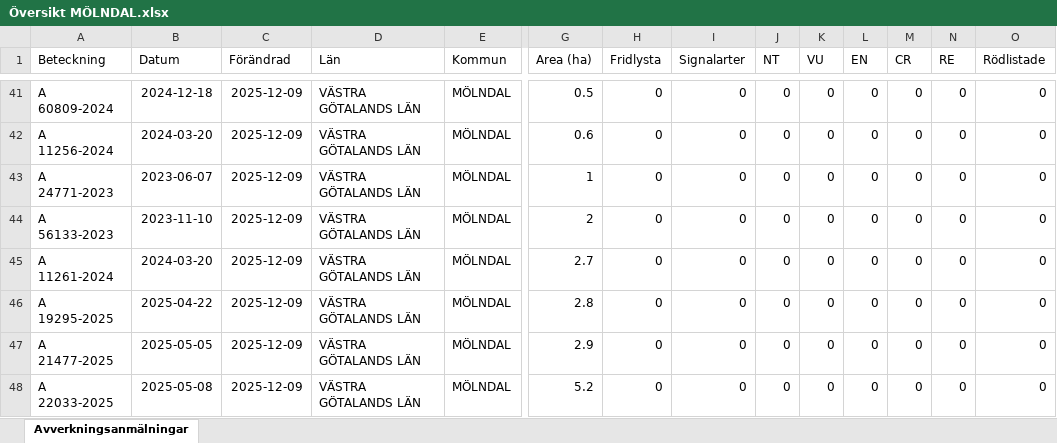
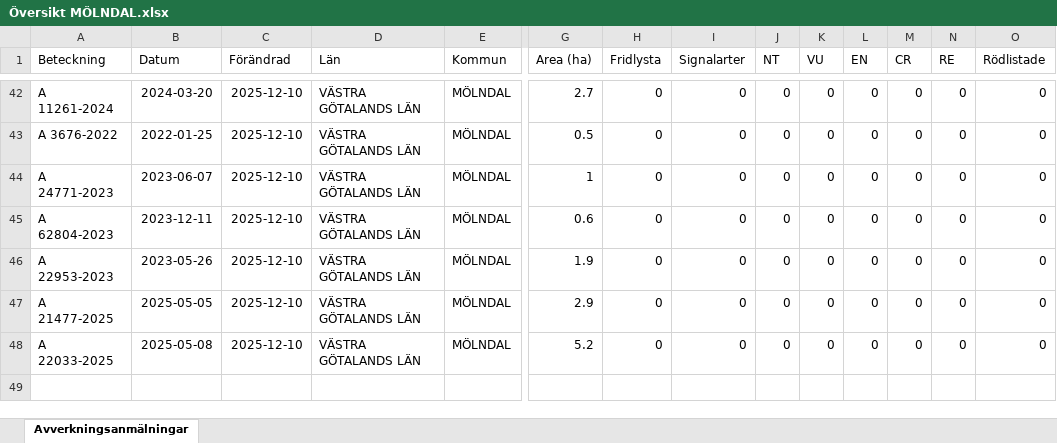
Before and after one commit to klasma/Logging_1481, an Excel workbook: Översikt MÖLNDAL.xlsx, sheet Avverkningsanmälningar, drawn as a sheet; only a part is shown, gaps mark what is left out; values as stored, in another font and other column widths than the file's, no borders; removed rows and columns are numbered as before the commit, all else as after; rows hold the shown columns only; the diff covers the shown part only; the diff names each change by its address in the sheet, - before the commit and + after, or states it on an @@ line.

```diff
--- a/Översikt MÖLNDAL.xlsx (sheet Avverkningsanmälningar)
+++ b/Översikt MÖLNDAL.xlsx (sheet Avverkningsanmälningar)
-A42 (Beteckning): A 60809-2024
+A42 (Beteckning): A 11261-2024
-B42 (Datum): 2024-12-18
+B42 (Datum): 2024-03-20
-C42:C45 (Förändrad): 2025-12-09
+C42:C45 (Förändrad): 2025-12-10
-G42 (Area (ha)): 0.5
+G42 (Area (ha)): 2.7
-A43 (Beteckning): A 11256-2024
+A43 (Beteckning): A 3676-2022
-B43 (Datum): 2024-03-20
+B43 (Datum): 2022-01-25
-G43 (Area (ha)): 0.6
+G43 (Area (ha)): 0.5
-A45 (Beteckning): A 56133-2023
+A45 (Beteckning): A 62804-2023
-B45 (Datum): 2023-11-10
+B45 (Datum): 2023-12-11
-G45 (Area (ha)): 2
+G45 (Area (ha)): 0.6
-row 45: A 11261-2024 | 2024-03-20 | 2025-12-09 | VÄSTRA GÖTALANDS LÄN | MÖLNDAL | 2.7 | 0 | 0 | 0 | 0 | 0 | 0 | 0 | 0
-A46 (Beteckning): A 19295-2025
+A46 (Beteckning): A 22953-2023
-B46 (Datum): 2025-04-22
+B46 (Datum): 2023-05-26
-C46:C48 (Förändrad): 2025-12-09
+C46:C48 (Förändrad): 2025-12-10
-G46 (Area (ha)): 2.8
+G46 (Area (ha)): 1.9
```
Also changed, not shown: 5 added rows, 4 removed rows and 71 edited cells elsewhere in this sheet, artfynd/A 21759-2021 artfynd.xlsx, artfynd/A 2842-2025 artfynd.xlsx, 31 other files.
